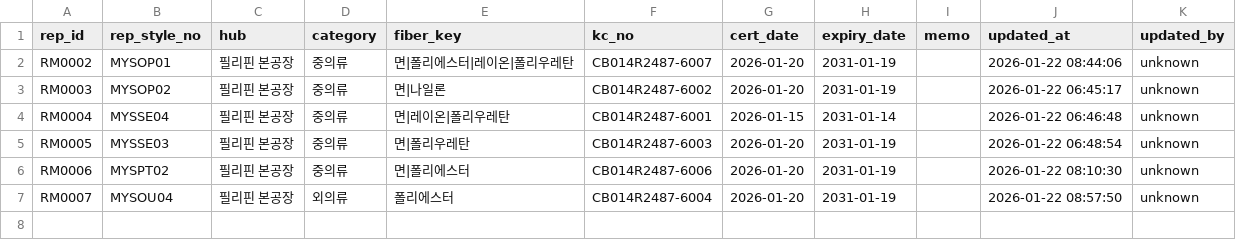
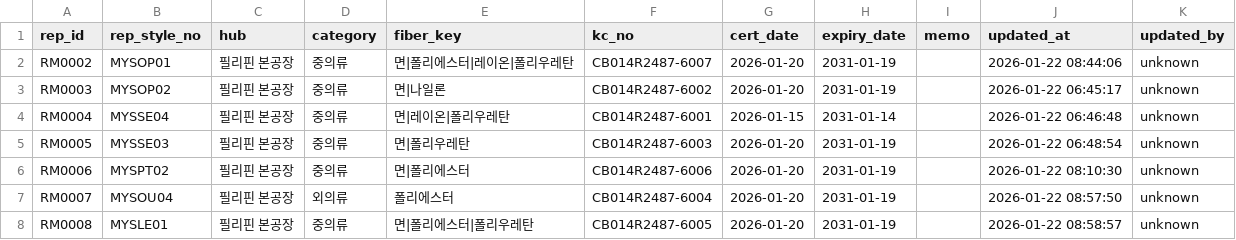
Before and after one commit to chanzii/kc-model-app, a CSV file: data/rep_models.csv, drawn as a sheet.

Commit message:
add rep_model RM0008

```diff
--- a/data/rep_models.csv
+++ b/data/rep_models.csv
@@ -7 +7,2 @@ RM0006,MYSPT02,필리핀 본공장,중의류,면|폴리에스터,CB014R2487-6006
 RM0007,MYSOU04,필리핀 본공장,외의류,폴리에스터,CB014R2487-6004,2026-01-20,2031-01-19,,2026-01-22 08:57:50,unknown
+RM0008,MYSLE01,필리핀 본공장,중의류,면|폴리에스터|폴리우레탄,CB014R2487-6005,2026-01-20,2031-01-19,,2026-01-22 08:58:57,unknown
```
